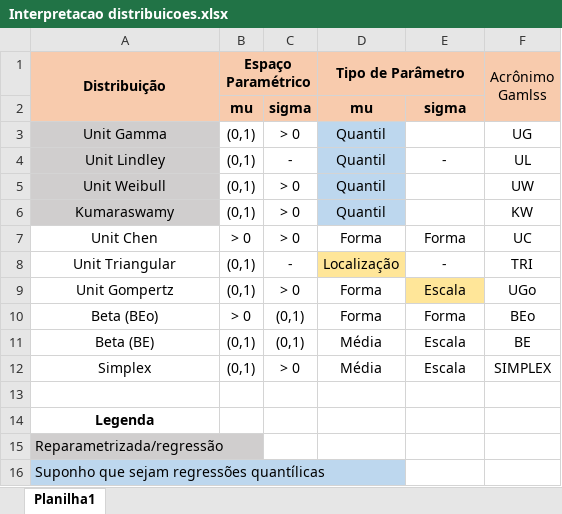
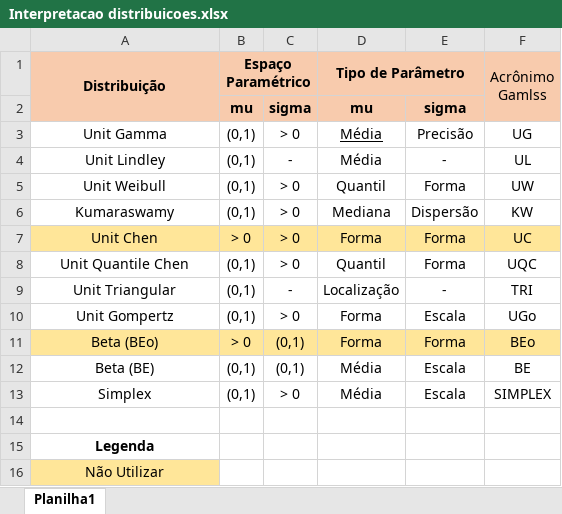
Before and after one commit to Thiagotl/trabalho__taxas_proporcoes, an Excel workbook: Interpretacao distribuicoes.xlsx, sheet Planilha1, drawn as a sheet; values as stored, in another font and other column widths than the file's, no borders; removed rows and columns are numbered as before the commit, all else as after; the diff names each change by its address in the sheet, - before the commit and + after, or states it on an @@ line.

Commit message:
Att Interpretação dists

```diff
--- a/Interpretacao distribuicoes.xlsx (sheet Planilha1)
+++ b/Interpretacao distribuicoes.xlsx (sheet Planilha1)
-A3:A6 fill: #D0CECE
+A3:A6 fill: none
-D3:D4 (Tipo de Parâmetro): Quantil
+D3:D4 (Tipo de Parâmetro): Média
-D3:D6 fill: #BDD7EE
+D3:D6 fill: none
-D3 underline: off
+D3 underline: on
-E3: (empty)
+E3: Precisão
-E5: (empty)
+E5: Forma
-D6 (Tipo de Parâmetro): Quantil
+D6 (Tipo de Parâmetro): Mediana
-E6: (empty)
+E6: Dispersão
-A7:F7 fill: none
+A7:F7 fill: #FFE699
+row 8: Unit Quantile Chen | (0,1) | > 0 | Quantil | Forma | UQC
-D9 fill: #FFE699
+D9 fill: none
-E10 fill: #FFE699
+E10 fill: none
-A11:F11 fill: none
+A11:F11 fill: #FFE699
-A16 (Distribuição): Reparametrizada/regressão
+A16 (Distribuição): Não Utilizar
@@ A16 fill: #D0CECE → #FFE699, alignment: left → center @@
-row 16: Suponho que sejam regressões quantílicas
```
